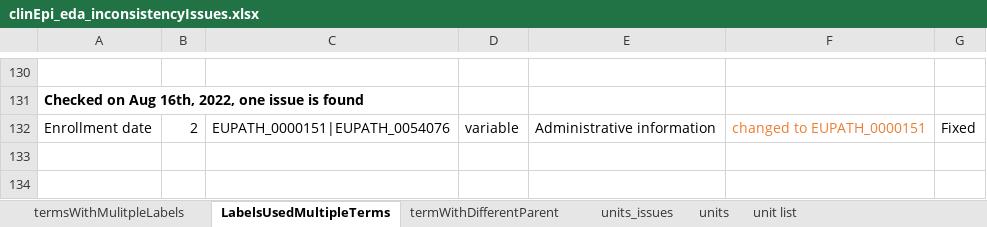
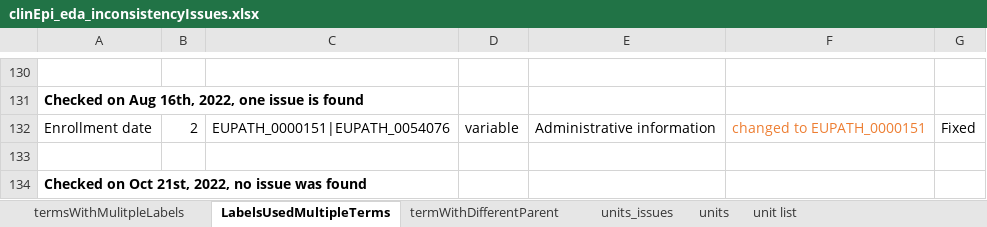
Before and after one commit to VEuPathDB/ApiCommonData, an Excel workbook: Load/ontology/harmonization/clinEpi_eda_inconsistencyIssues.xlsx, sheet LabelsUsedMultipleTerms, drawn as a sheet; only a part is shown, gaps mark what is left out; values as stored, in another font and other column widths than the file's, no borders; the diff names each change by its address in the sheet, - before the commit and + after, or states it on an @@ line.

Commit message:
add issues found on Oct 21st, 2022

```diff
--- a/Load/ontology/harmonization/clinEpi_eda_inconsistencyIssues.xlsx (sheet LabelsUsedMultipleTerms)
+++ b/Load/ontology/harmonization/clinEpi_eda_inconsistencyIssues.xlsx (sheet LabelsUsedMultipleTerms)
+row 133: (empty)
+row 134: Checked on Oct 21st, 2022, no issue was found
```
Also changed, not shown: sheet termWithDifferentParent, sheet termsWithMulitpleLabels.
